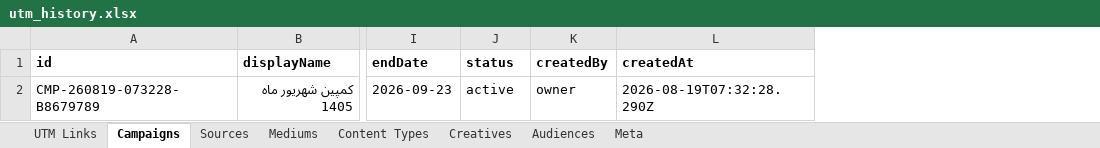
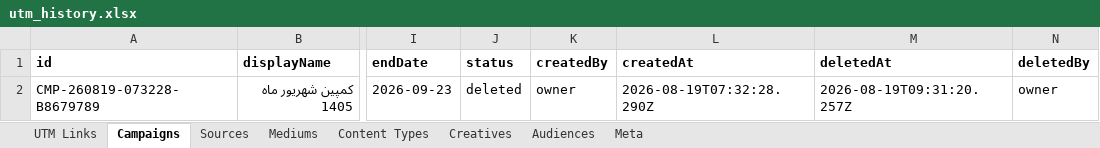
Before and after one commit to omidmoghiseh80-cell/robinsood-utm-manager1, an Excel workbook: exports/utm_history.xlsx, sheet Campaigns, drawn as a sheet; only a part is shown, gaps mark what is left out; values as stored, in another font and other column widths than the file's, no borders; the diff names each change by its address in the sheet, - before the commit and + after, or states it on an @@ line.

```diff
--- a/exports/utm_history.xlsx (sheet Campaigns)
+++ b/exports/utm_history.xlsx (sheet Campaigns)
+column M (deletedAt), row 2: 2026-08-19T09:31:20.257Z
+column N (deletedBy), row 2: owner
-J2 (status): active
+J2 (status): deleted
```
Also changed, not shown: sheet Creatives, sheet Meta.
